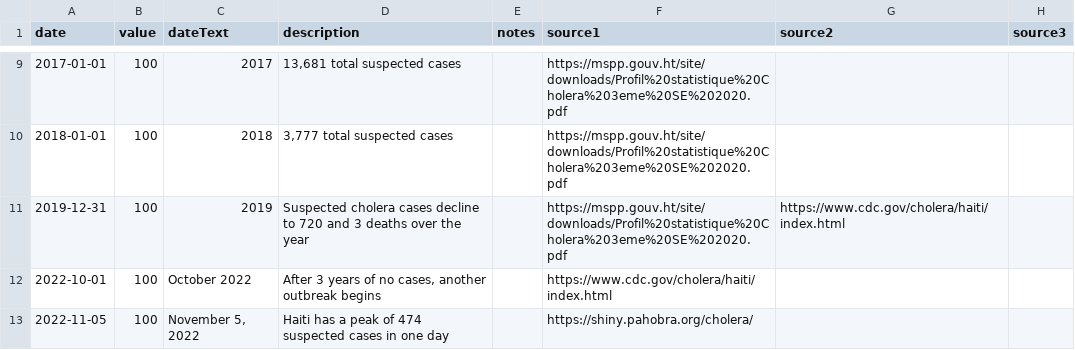
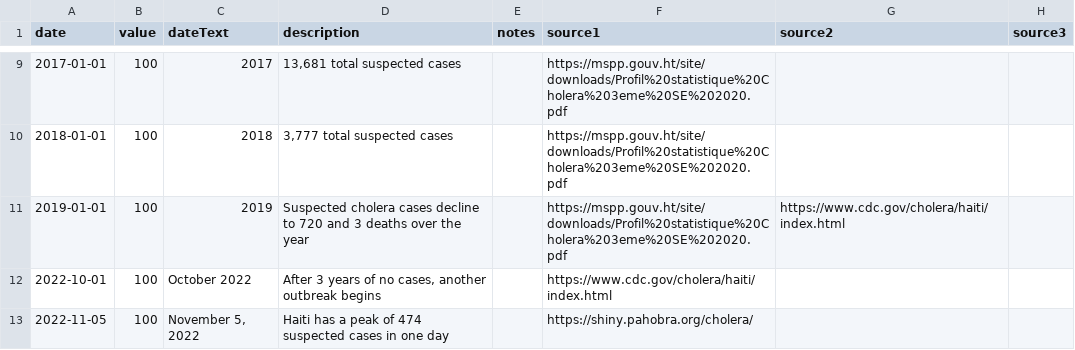
Before and after one commit to newton-c/haiti_crime_data, a CSV file: data/choleraTimeline.csv, drawn as a sheet; only a part is shown, gaps mark what is left out.

Commit message:
Fixing wrong date on timeline

```diff
--- a/data/choleraTimeline.csv
+++ b/data/choleraTimeline.csv
@@ -10,3 +10,3 @@ date,value,dateText,description,notes,source1,source2,source3
 2018-01-01,100,2018,"3,777 total suspected cases",,https://mspp.gouv.ht/site/downloads/Profil%20statistique%20Cholera%203eme%20SE%202020.pdf,,
-2019-12-31,100,2019,Suspected cholera cases decline to 720 and 3 deaths over the year,,https://mspp.gouv.ht/site/downloads/Profil%20statistique%20Cholera%203eme%20SE%202020.pdf,https://www.cdc.gov/cholera/haiti/index.html,
+2019-01-01,100,2019,Suspected cholera cases decline to 720 and 3 deaths over the year,,https://mspp.gouv.ht/site/downloads/Profil%20statistique%20Cholera%203eme%20SE%202020.pdf,https://www.cdc.gov/cholera/haiti/index.html,
 2022-10-01,100,October 2022,"After 3 years of no cases, another outbreak begins",,https://www.cdc.gov/cholera/haiti/index.html,,
```
Also changed, not shown: 4 other files.
